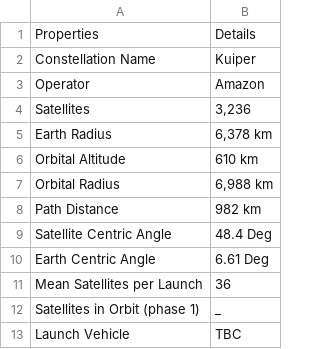
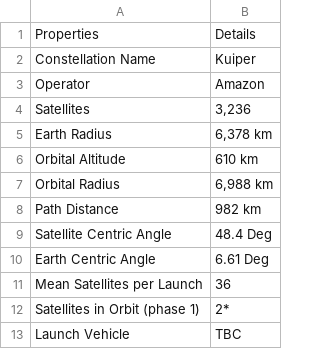
Before and after one commit to Bonface-Osoro/saleos, a CSV file: data/raw/kuiper.csv, drawn as a sheet.

```diff
--- a/data/raw/kuiper.csv
+++ b/data/raw/kuiper.csv
@@ -11,3 +11,3 @@ Earth Centric Angle,6.61 Deg
 Mean Satellites per Launch,36
-Satellites in Orbit (phase 1),_
+Satellites in Orbit (phase 1),2*
 Launch Vehicle,TBC
```
Also changed, not shown: data/processed/interim_results_cost.csv, results/individual_emissions.csv, 11 other files.
